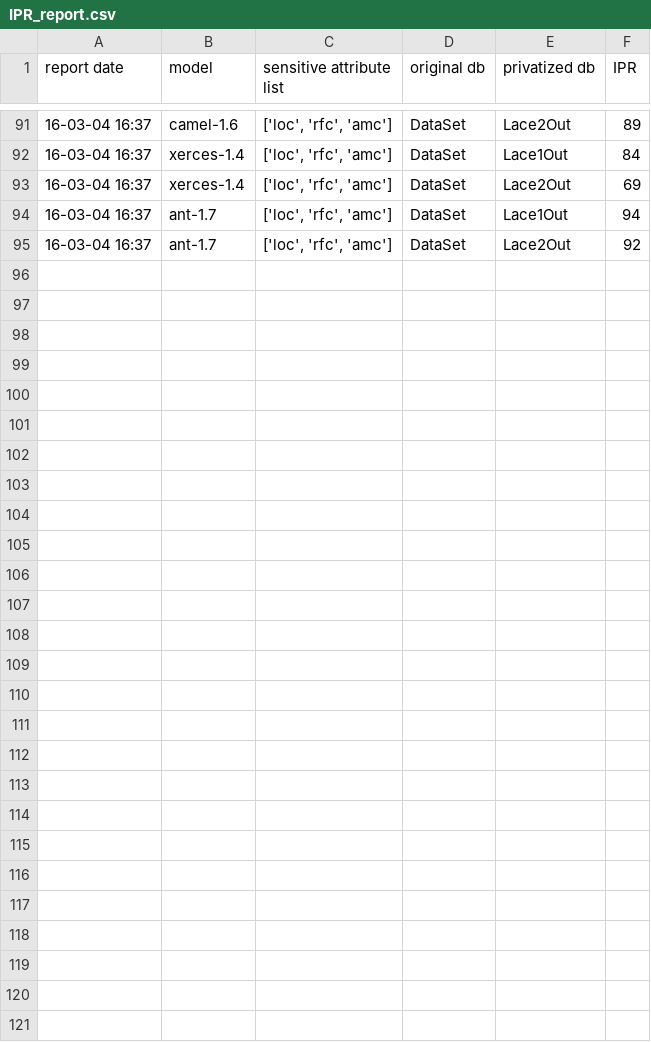
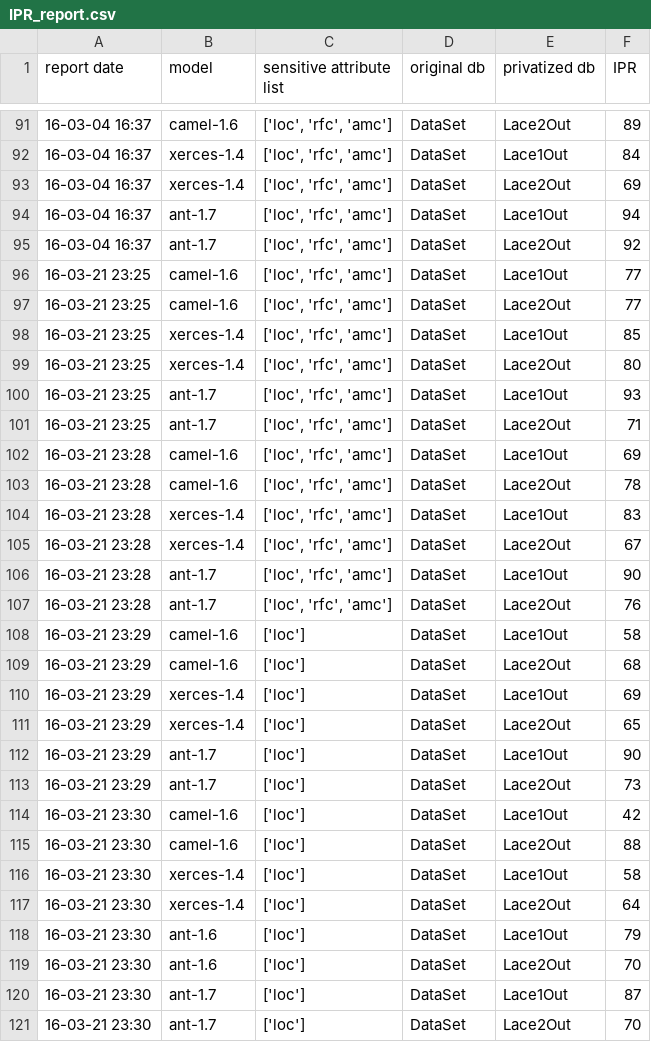
Before and after one commit to ai-se/privacy_sharing, a CSV file: Reports/IPR_report.csv, drawn as a sheet; only a part is shown, gaps mark what is left out; the diff names each change by its address in the sheet, - before the commit and + after, or states it on an @@ line.

```diff
--- a/Reports/IPR_report.csv
+++ b/Reports/IPR_report.csv
+row 96: 16-03-21 23:25 | camel-1.6 | ['loc', 'rfc', 'amc'] | DataSet | Lace1Out | 77
+row 97: 16-03-21 23:25 | camel-1.6 | ['loc', 'rfc', 'amc'] | DataSet | Lace2Out | 77
+row 98: 16-03-21 23:25 | xerces-1.4 | ['loc', 'rfc', 'amc'] | DataSet | Lace1Out | 85
+row 99: 16-03-21 23:25 | xerces-1.4 | ['loc', 'rfc', 'amc'] | DataSet | Lace2Out | 80
+row 100: 16-03-21 23:25 | ant-1.7 | ['loc', 'rfc', 'amc'] | DataSet | Lace1Out | 93
+row 101: 16-03-21 23:25 | ant-1.7 | ['loc', 'rfc', 'amc'] | DataSet | Lace2Out | 71
+row 102: 16-03-21 23:28 | camel-1.6 | ['loc', 'rfc', 'amc'] | DataSet | Lace1Out | 69
+row 103: 16-03-21 23:28 | camel-1.6 | ['loc', 'rfc', 'amc'] | DataSet | Lace2Out | 78
+row 104: 16-03-21 23:28 | xerces-1.4 | ['loc', 'rfc', 'amc'] | DataSet | Lace1Out | 83
+row 105: 16-03-21 23:28 | xerces-1.4 | ['loc', 'rfc', 'amc'] | DataSet | Lace2Out | 67
+row 106: 16-03-21 23:28 | ant-1.7 | ['loc', 'rfc', 'amc'] | DataSet | Lace1Out | 90
+row 107: 16-03-21 23:28 | ant-1.7 | ['loc', 'rfc', 'amc'] | DataSet | Lace2Out | 76
+row 108: 16-03-21 23:29 | camel-1.6 | ['loc'] | DataSet | Lace1Out | 58
+row 109: 16-03-21 23:29 | camel-1.6 | ['loc'] | DataSet | Lace2Out | 68
+row 110: 16-03-21 23:29 | xerces-1.4 | ['loc'] | DataSet | Lace1Out | 69
+row 111: 16-03-21 23:29 | xerces-1.4 | ['loc'] | DataSet | Lace2Out | 65
+row 112: 16-03-21 23:29 | ant-1.7 | ['loc'] | DataSet | Lace1Out | 90
+row 113: 16-03-21 23:29 | ant-1.7 | ['loc'] | DataSet | Lace2Out | 73
+row 114: 16-03-21 23:30 | camel-1.6 | ['loc'] | DataSet | Lace1Out | 42
+row 115: 16-03-21 23:30 | camel-1.6 | ['loc'] | DataSet | Lace2Out | 88
+row 116: 16-03-21 23:30 | xerces-1.4 | ['loc'] | DataSet | Lace1Out | 58
+row 117: 16-03-21 23:30 | xerces-1.4 | ['loc'] | DataSet | Lace2Out | 64
+row 118: 16-03-21 23:30 | ant-1.6 | ['loc'] | DataSet | Lace1Out | 79
+row 119: 16-03-21 23:30 | ant-1.6 | ['loc'] | DataSet | Lace2Out | 70
+row 120: 16-03-21 23:30 | ant-1.7 | ['loc'] | DataSet | Lace1Out | 87
+row 121: 16-03-21 23:30 | ant-1.7 | ['loc'] | DataSet | Lace2Out | 70
```
Also changed, not shown: 3 other files.
